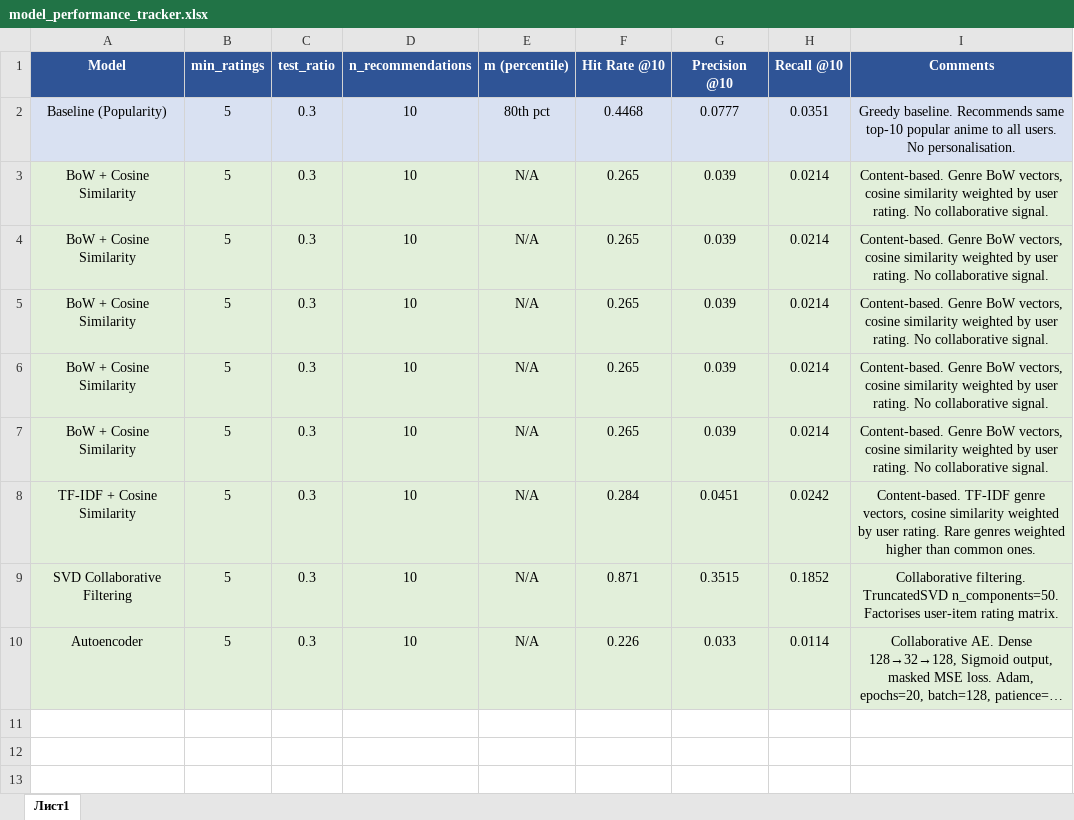
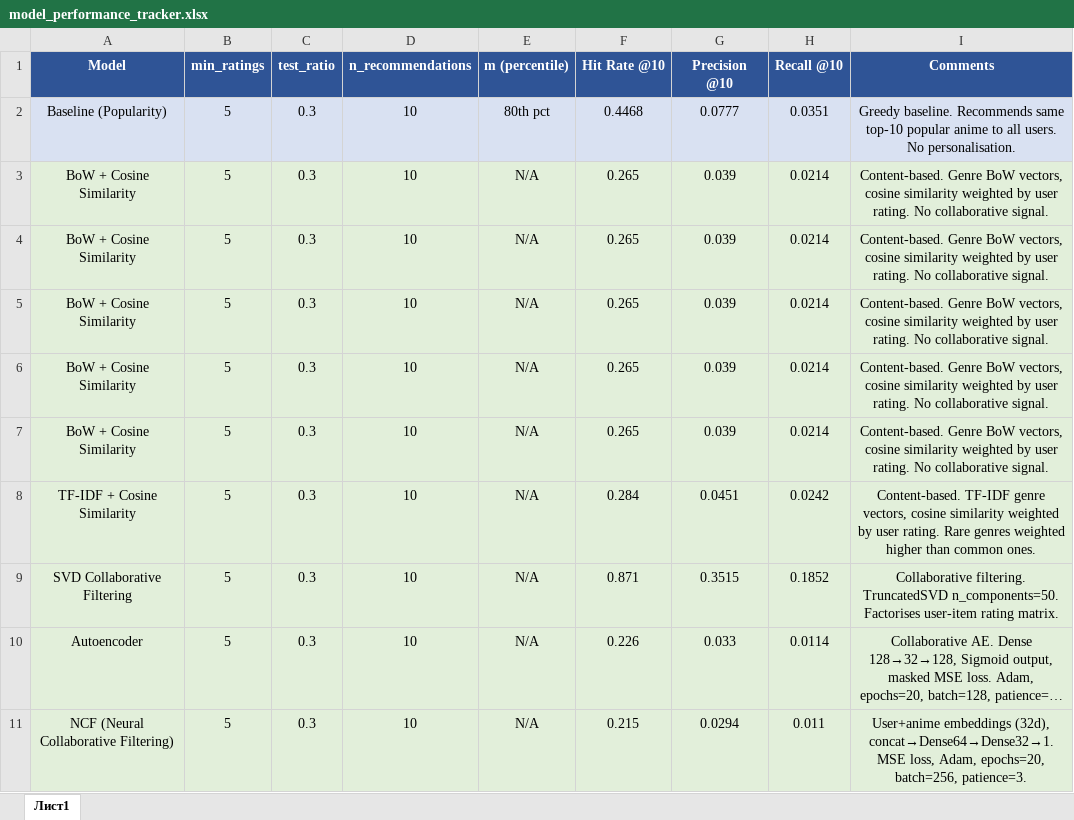
Before and after one commit to LCholakov/anime-recommendation-system, an Excel workbook: report/model_performance_tracker.xlsx, sheet Лист1, drawn as a sheet; long unchanged cells end in …; values as stored, in another font and other column widths than the file's, no borders; the diff names each change by its address in the sheet, - before the commit and + after, or states it on an @@ line.

```diff
--- a/report/model_performance_tracker.xlsx (sheet Лист1)
+++ b/report/model_performance_tracker.xlsx (sheet Лист1)
+row 11: NCF (Neural Collaborative Filtering) | 5 | 0.3 | 10 | N/A | 0.215 | 0.0294 | 0.011 | User+anime embeddings (32d), concat→Dense64→Dense32→1. MSE loss, Adam, epochs=20, batch=256, patience=3.
```
Also changed, not shown: 4 other files.
